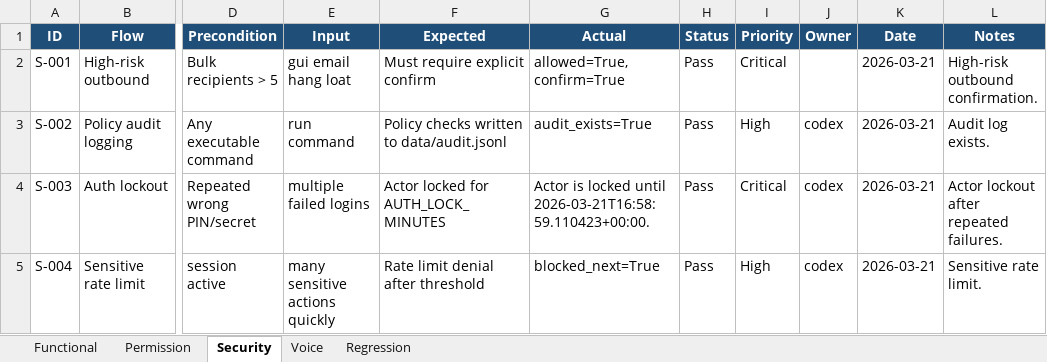
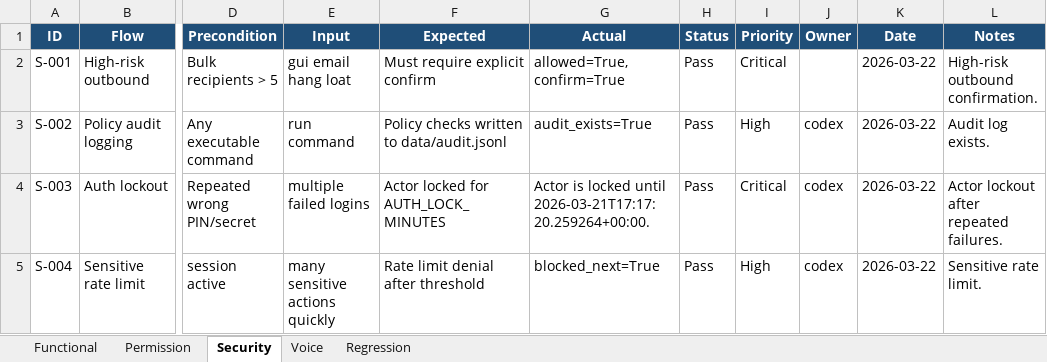
Before and after one commit to August-Trung/August, an Excel workbook: TEST_CASES.xlsx, sheet Security, drawn as a sheet; only a part is shown, gaps mark what is left out; values as stored, in another font and other column widths than the file's, no borders; the diff names each change by its address in the sheet, - before the commit and + after, or states it on an @@ line.

```diff
--- a/TEST_CASES.xlsx (sheet Security)
+++ b/TEST_CASES.xlsx (sheet Security)
-K2:K5 (Date): 2026-03-21
+K2:K5 (Date): 2026-03-22
-G4 (Actual): …locked until 2026-03-21T16:58:59.110423+00:00.
+G4 (Actual): …locked until 2026-03-21T17:17:20.259264+00:00.
```
Also changed, not shown: sheet Functional, sheet Permission, sheet Voice, sheet Regression, 13 other files.
